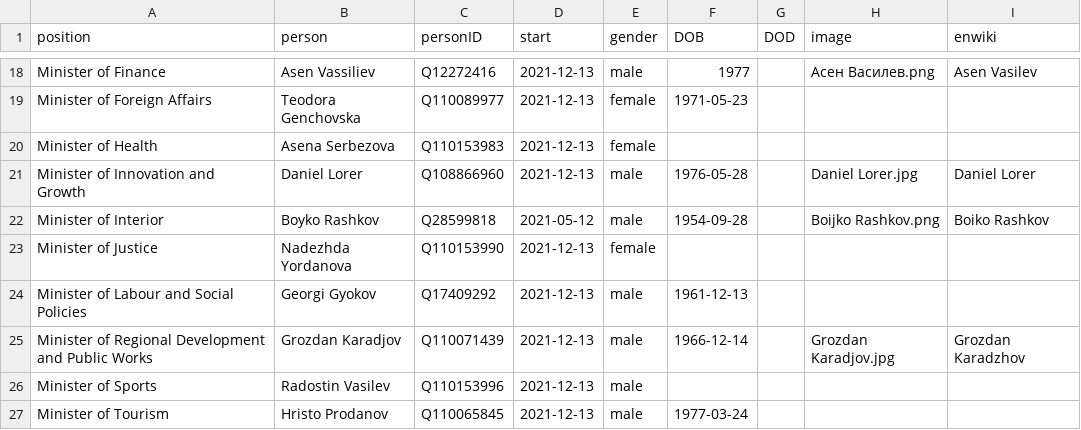
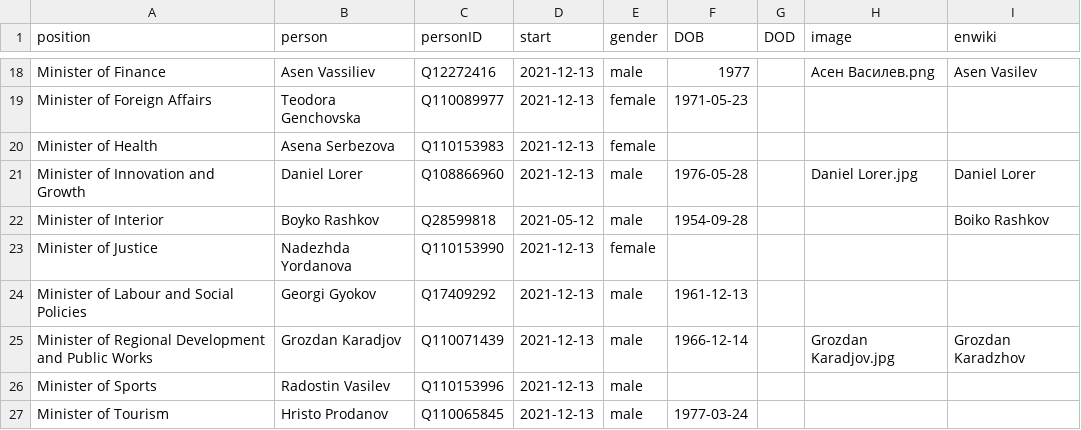
Before and after one commit to every-politician-scrapers/bulgaria-cabinet, a CSV file: html/current.csv, drawn as a sheet; only a part is shown, gaps mark what is left out.

```diff
--- a/html/current.csv
+++ b/html/current.csv
@@ -21,3 +21,3 @@ Minister of Health,Asena Serbezova,Q110153983,2021-12-13,female,,,,
 Minister of Innovation and Growth,Daniel Lorer,Q108866960,2021-12-13,male,1976-05-28,,Daniel Lorer.jpg,Daniel Lorer
-Minister of Interior,Boyko Rashkov,Q28599818,2021-05-12,male,1954-09-28,,Boijko Rashkov.png,Boiko Rashkov
+Minister of Interior,Boyko Rashkov,Q28599818,2021-05-12,male,1954-09-28,,,Boiko Rashkov
 Minister of Justice,Nadezhda Yordanova,Q110153990,2021-12-13,female,,,,
```
Also changed, not shown: html/holders21.csv.
